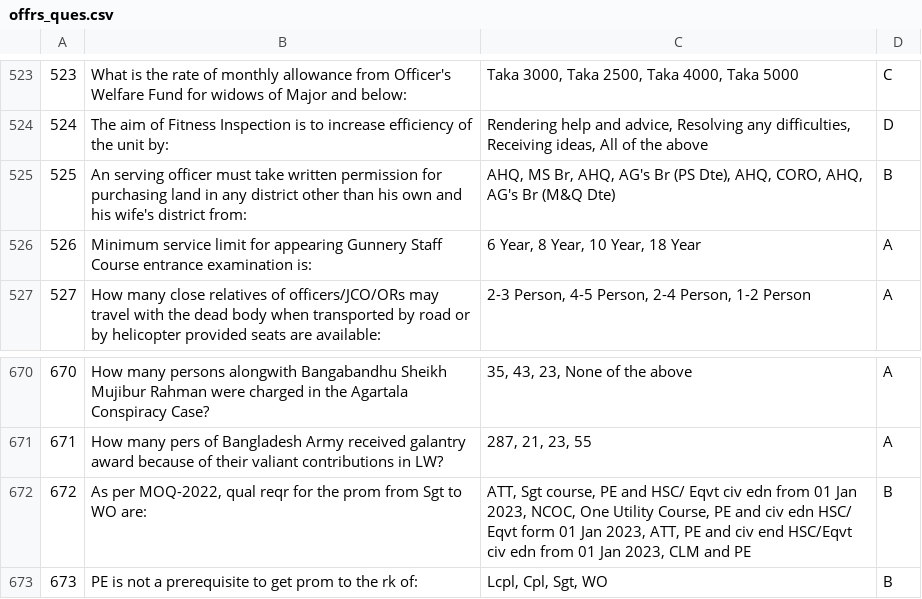
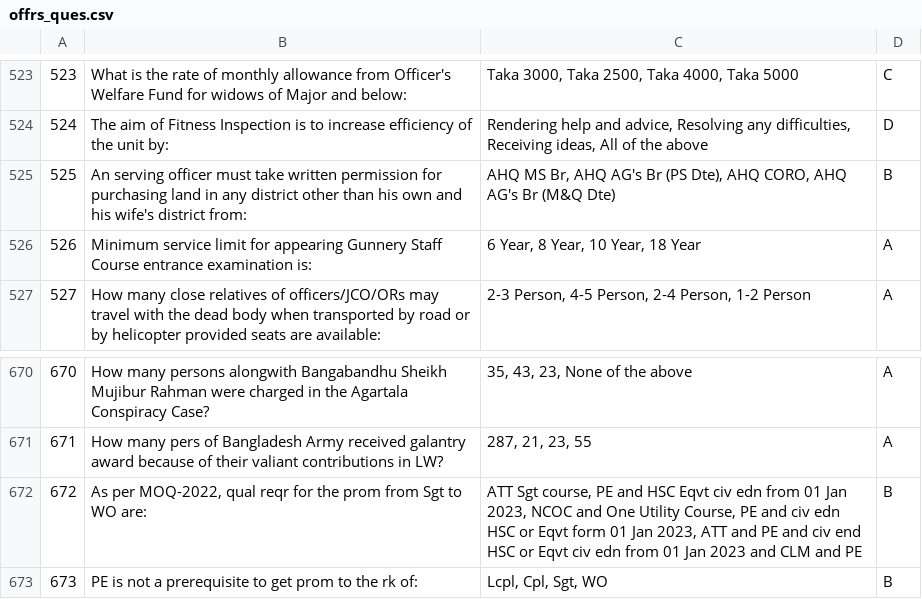
Before and after one commit to shahin-shuvo/Mil-Quiz-Bot, a CSV file: assets/data/offrs_ques.csv, drawn as a sheet; only a part is shown, gaps mark what is left out; the diff covers the shown part only.

```diff
--- a/assets/data/offrs_ques.csv
+++ b/assets/data/offrs_ques.csv
@@ -529,3 +529,3 @@
 524,The aim of Fitness Inspection is to increase efficiency of the unit by: ,"Rendering help and advice, Resolving any difficulties, Receiving ideas, All of the above",D
-525,An serving officer must take written permission for purchasing land in any district other than his own and his wife's district from:,"AHQ, MS Br, AHQ, AG's Br (PS Dte), AHQ, CORO, AHQ, AG's Br (M&Q Dte)",B
+525,An serving officer must take written permission for purchasing land in any district other than his own and his wife's district from:,"AHQ MS Br, AHQ AG's Br (PS Dte), AHQ CORO, AHQ AG's Br (M&Q Dte)",B
 526,Minimum service limit for appearing Gunnery Staff Course entrance examination is:,"6 Year, 8 Year, 10 Year, 18 Year",A
@@ -676,3 +676,3 @@
 671,How many pers of Bangladesh Army received galantry award because of their valiant contributions in LW?,"287, 21, 23, 55",A
-672,"As per MOQ-2022, qual reqr for the prom from Sgt to WO are:","ATT, Sgt course, PE and HSC/ Eqvt civ edn from 01 Jan 2023, NCOC, One Utility Course, PE and civ edn HSC/ Eqvt form 01 Jan 2023, ATT, PE and civ end HSC/Eqvt civ edn from 01 Jan 2023, CLM and PE",B
+672,"As per MOQ-2022, qual reqr for the prom from Sgt to WO are:","ATT Sgt course, PE and HSC Eqvt civ edn from 01 Jan 2023, NCOC and One Utility Course, PE and civ edn HSC or Eqvt form 01 Jan 2023, ATT and PE and civ end HSC or Eqvt civ edn from 01 Jan 2023 and CLM and PE",B
 673,PE is not a prerequisite to get prom to the rk of:,"Lcpl, Cpl, Sgt, WO",B
```
Also changed, not shown: 120 removed rows elsewhere in this file, 2 other files.
